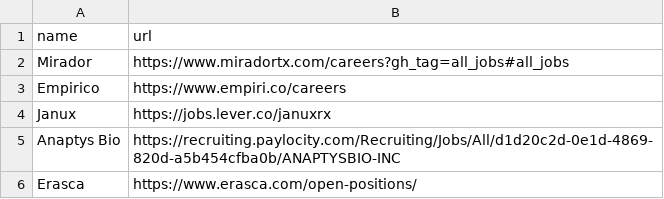
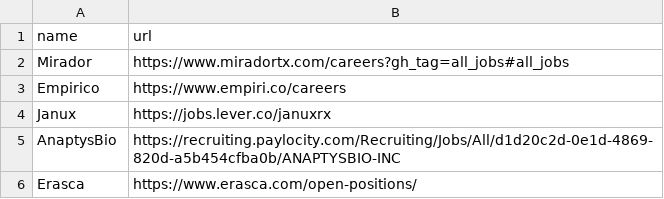
Before and after one commit to tbk81/jobby, a CSV file: companies.csv, drawn as a sheet.

```diff
--- a/companies.csv
+++ b/companies.csv
@@ -4,3 +4,3 @@ Empirico,https://www.empiri.co/careers
 Janux,https://jobs.lever.co/januxrx
-Anaptys Bio,https://recruiting.paylocity.com/Recruiting/Jobs/All/d1d20c2d-0e1d-4869-820d-a5b454cfba0b/ANAPTYSBIO-INC
+AnaptysBio,https://recruiting.paylocity.com/Recruiting/Jobs/All/d1d20c2d-0e1d-4869-820d-a5b454cfba0b/ANAPTYSBIO-INC
 Erasca,https://www.erasca.com/open-positions/
```
Also changed, not shown: 5 other files.
